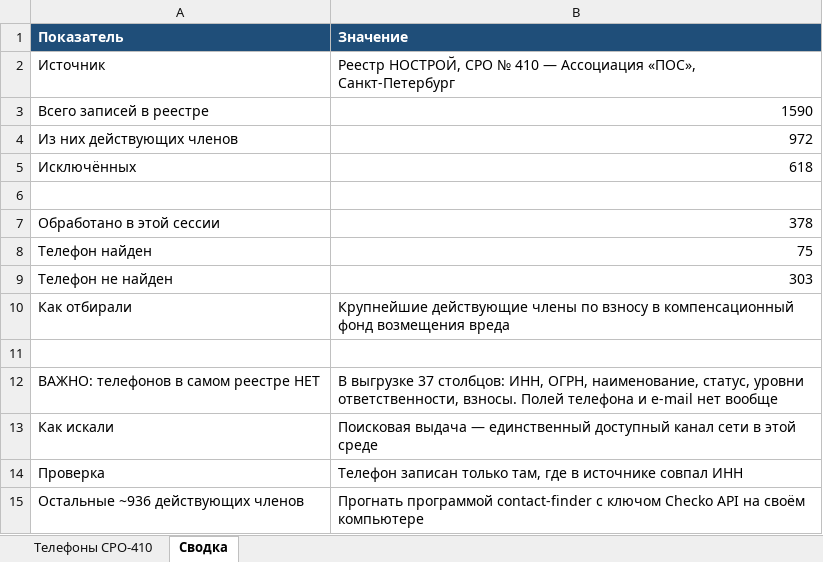
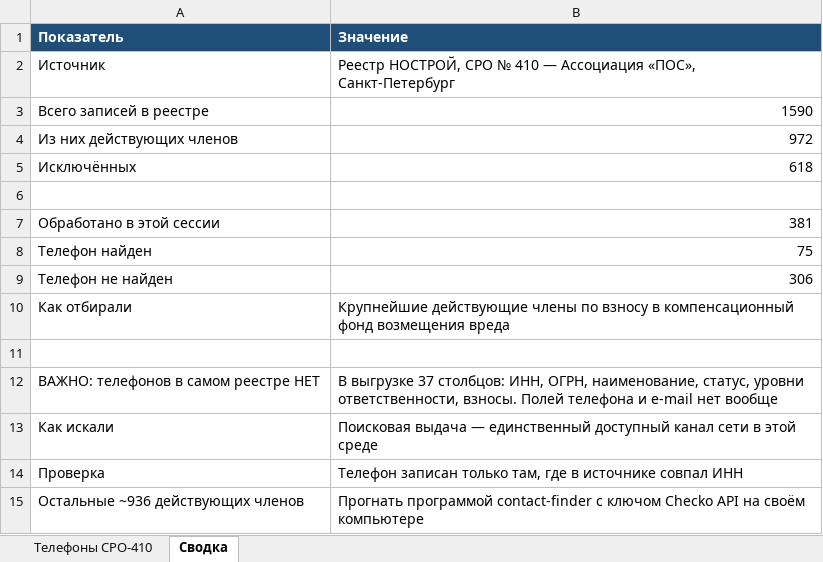
Before and after one commit to caesart966-web/first_reposirtory, an Excel workbook: Телефоны_СРО410_НОСТРОЙ.xlsx, sheet Сводка, drawn as a sheet; values as stored, in another font and other column widths than the file's, no borders; the diff names each change by its address in the sheet, - before the commit and + after, or states it on an @@ line.

```diff
--- a/Телефоны_СРО410_НОСТРОЙ.xlsx (sheet Сводка)
+++ b/Телефоны_СРО410_НОСТРОЙ.xlsx (sheet Сводка)
-B7 (Значение): 378
+B7 (Значение): 381
-B9 (Значение): 303
+B9 (Значение): 306
```
Also changed, not shown: sheet Телефоны СРО-410, 1 other file.
